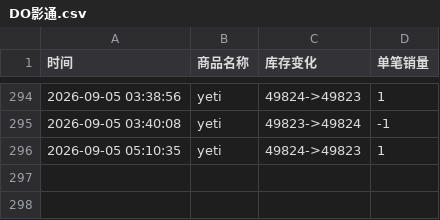
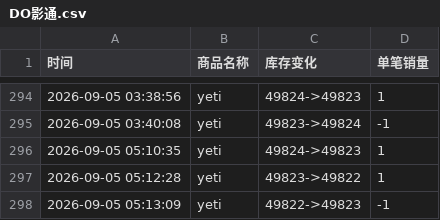
Before and after one commit to Juineii/do_yeti0905, a CSV file: DO影通.csv, drawn as a sheet; only a part is shown, gaps mark what is left out.

Commit message:
自动更新数据 2026-09-05 05:13:22

```diff
--- a/DO影通.csv
+++ b/DO影通.csv
@@ -296 +296,3 @@
 2026-09-05 05:10:35,yeti,49824->49823,1
+2026-09-05 05:12:28,yeti,49823->49822,1
+2026-09-05 05:13:09,yeti,49822->49823,-1
```
